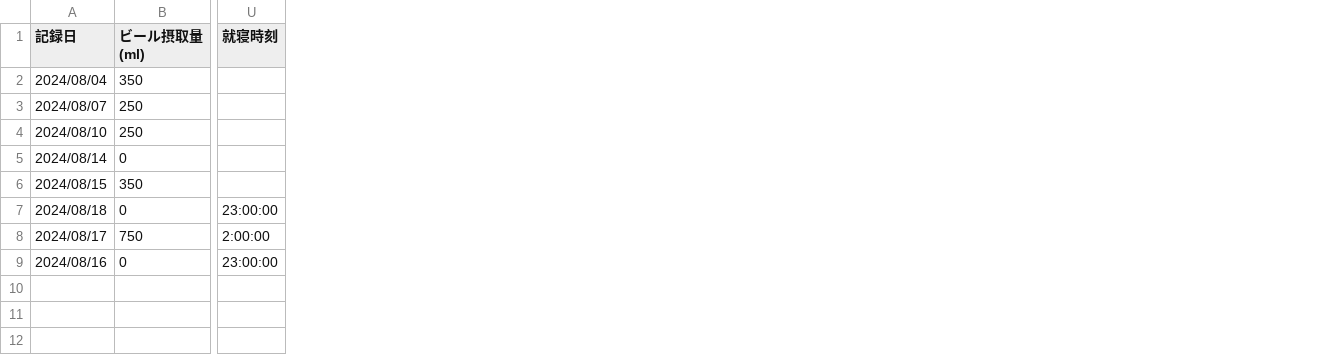
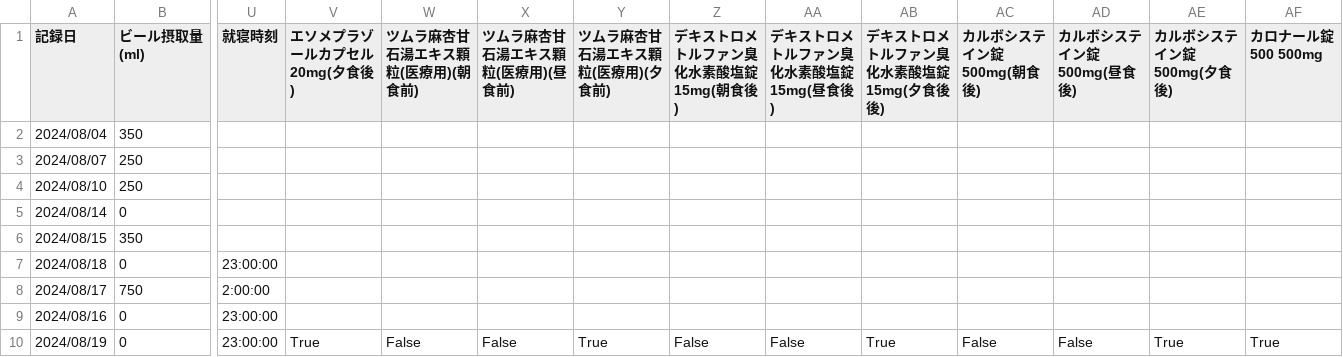
Before and after one commit to hounen/sandbox, a CSV file: database/public.train.csv, drawn as a sheet; only a part is shown, gaps mark what is left out; rows hold the shown columns only; the diff names each change by its address in the sheet, - before the commit and + after, or states it on an @@ line.

```diff
--- a/database/public.train.csv
+++ b/database/public.train.csv
+column V (エソメプラゾールカプセル20mg(夕食後)), empty
+column W (ツムラ麻杏甘石湯エキス顆粒(医療用)(朝食前)), empty
+column X (ツムラ麻杏甘石湯エキス顆粒(医療用)(昼食前)), empty
+column Y (ツムラ麻杏甘石湯エキス顆粒(医療用)(夕食前)), empty
+column Z (デキストロメトルファン臭化水素酸塩錠15mg(朝食後)), empty
+column AA (デキストロメトルファン臭化水素酸塩錠15mg(昼食後)), empty
+column AB (デキストロメトルファン臭化水素酸塩錠15mg(夕食後後)), empty
+column AC (カルボシステイン錠500mg(朝食後)), empty
+column AD (カルボシステイン錠500mg(昼食後)), empty
+column AE (カルボシステイン錠500mg(夕食後)), empty
+column AF (カロナール錠500 500mg), empty
+row 10: 2024/08/19 | 0 | 23:00:00 | True | False | False | True | False | False | True | False | False | True | True
```
Also changed, not shown: 1 other file.
